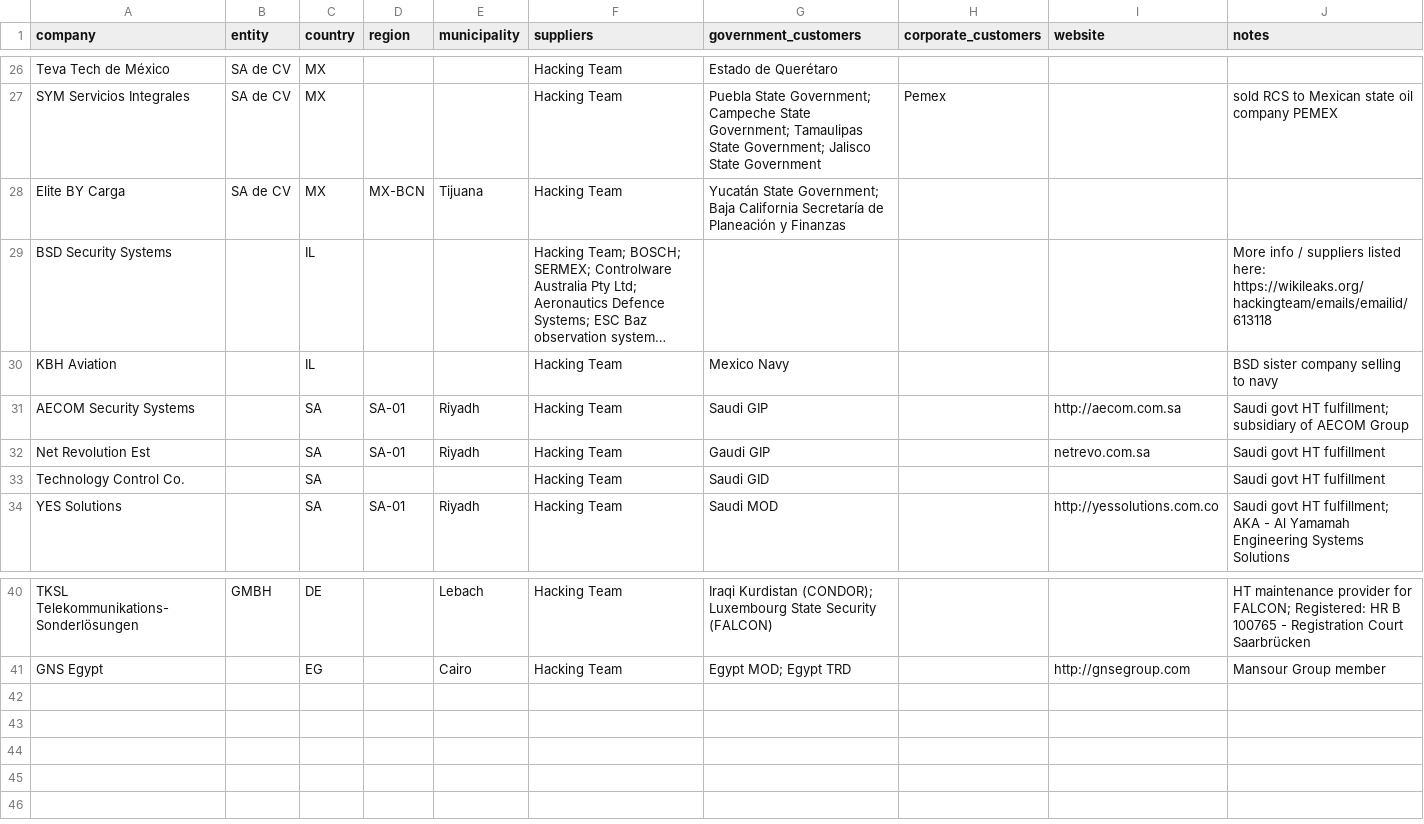
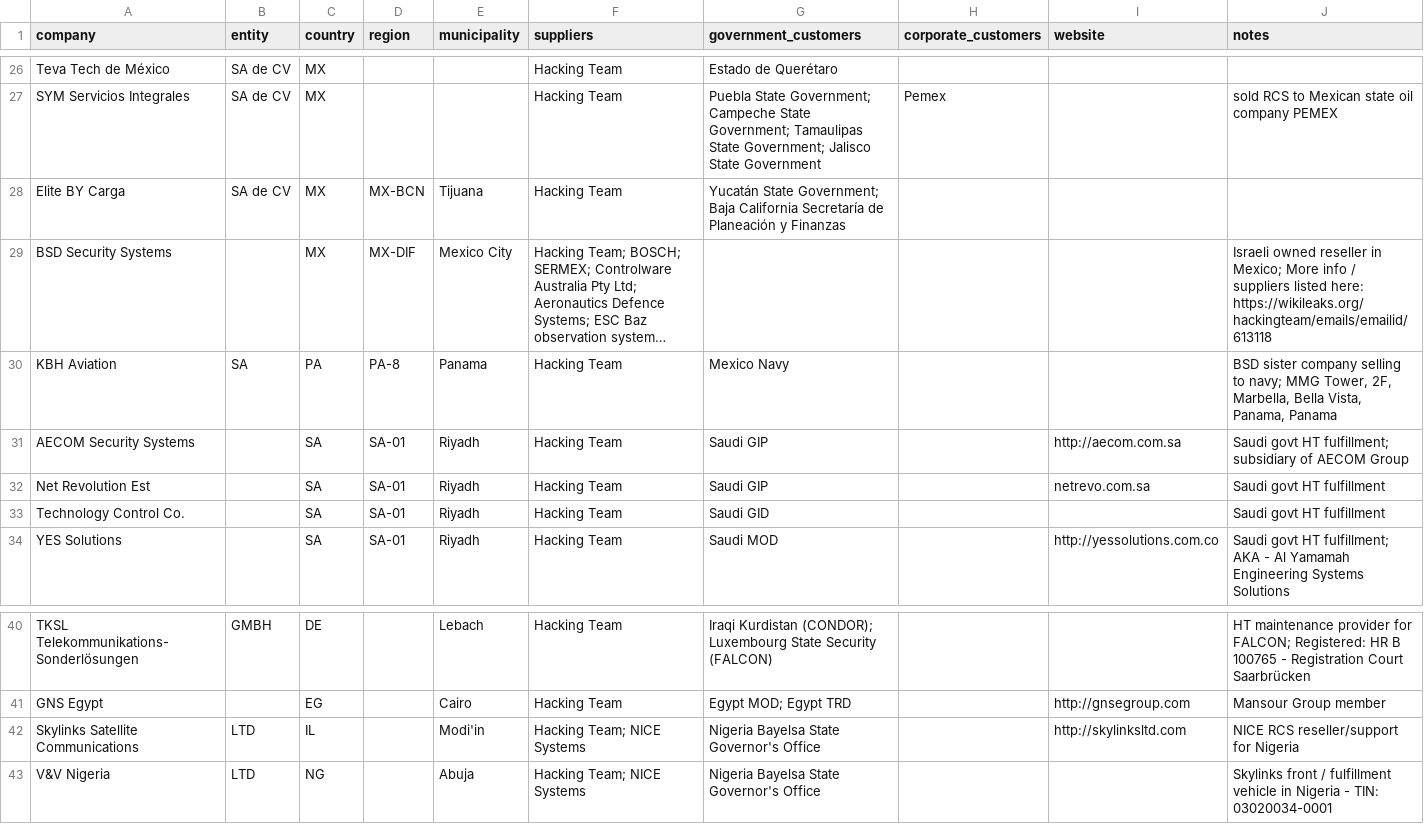
Before and after one commit to digitalfreedom/data-resellers, a CSV file: resellers.csv, drawn as a sheet; only a part is shown, gaps mark what is left out; long unchanged cells end in …; the diff names each change by its address in the sheet, - before the commit and + after, or states it on an @@ line.

Commit message:
Add companies:
- Skylinks Satellite Communications (Nigeria)
- V&V Nigeria (Nigeria)

Add notes & correct location for BSD Security Systems / KBH Aviation

Add location for Technology Control Co.

```diff
--- a/resellers.csv
+++ b/resellers.csv
-C29 (country): IL
+C29 (country): MX
-D29 (region): (empty)
+D29 (region): MX-DIF
-E29 (municipality): (empty)
+E29 (municipality): Mexico City
-J29 (notes): More info…
+J29 (notes): Israeli owned reseller in Mexico; More info…
-B30 (entity): (empty)
+B30 (entity): SA
-C30 (country): IL
+C30 (country): PA
-D30 (region): (empty)
+D30 (region): PA-8
-E30 (municipality): (empty)
+E30 (municipality): Panama
-J30 (notes): …selling to navy
+J30 (notes): …selling to navy; MMG Tower, 2F, Marbella, Bella Vista, Panama, Panama
-G32 (government_customers): Gaudi GIP
+G32 (government_customers): Saudi GIP
-D33 (region): (empty)
+D33 (region): SA-01
-E33 (municipality): (empty)
+E33 (municipality): Riyadh
+row 42: Skylinks Satellite Communications | LTD | IL |  | Modi'in | Hacking Team; NICE Systems | Nigeria Bayelsa State Governor's Office |  | http://skylinksltd.com | NICE RCS reseller/support for Nigeria
+row 43: V&V Nigeria | LTD | NG |  | Abuja | Hacking Team; NICE Systems | Nigeria Bayelsa State Governor's Office |  |  | Skylinks front / fulfillment vehicle in Nigeria - TIN: 03020034-0001
```
